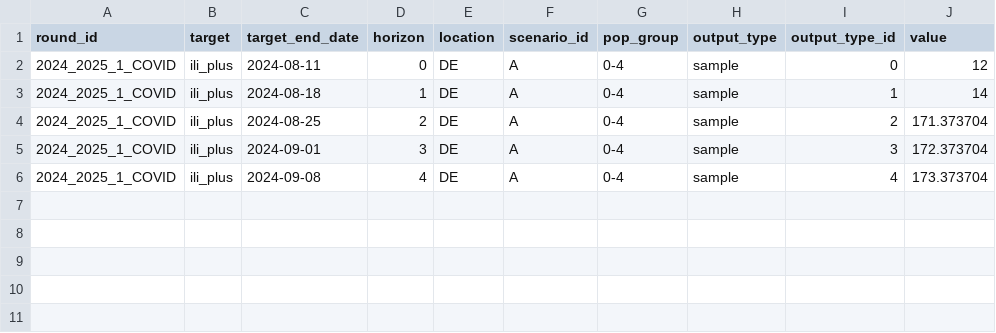
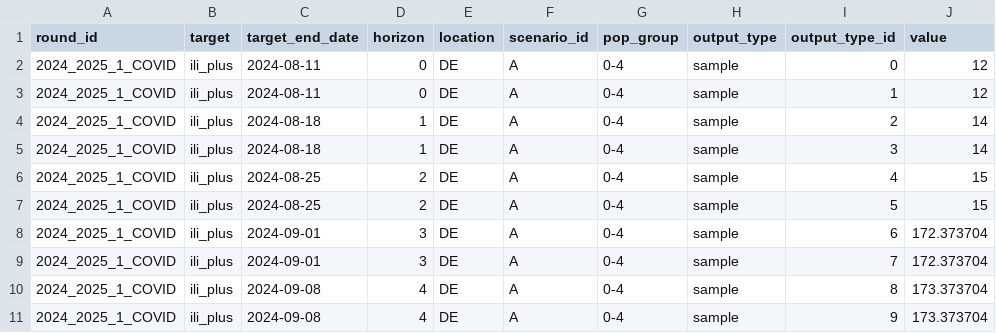
Before and after one commit to european-modelling-hubs/RespiCompass, a CSV file: model-output/ISI-TestModel/2024_2025_1_COVID-ISI-TestModel.csv, drawn as a sheet.

Commit message:
s12

```diff
--- a/model-output/ISI-TestModel/2024_2025_1_COVID-ISI-TestModel.csv
+++ b/model-output/ISI-TestModel/2024_2025_1_COVID-ISI-TestModel.csv
@@ -2,5 +2,10 @@ round_id,target,target_end_date,horizon,location,scenario_id,pop_group,output_ty
 2024_2025_1_COVID,ili_plus,2024-08-11,0,DE,A,0-4,sample,0,12
-2024_2025_1_COVID,ili_plus,2024-08-18,1,DE,A,0-4,sample,1,14
-2024_2025_1_COVID,ili_plus,2024-08-25,2,DE,A,0-4,sample,2,171.373704
-2024_2025_1_COVID,ili_plus,2024-09-01,3,DE,A,0-4,sample,3,172.373704
-2024_2025_1_COVID,ili_plus,2024-09-08,4,DE,A,0-4,sample,4,173.373704
+2024_2025_1_COVID,ili_plus,2024-08-11,0,DE,A,0-4,sample,1,12
+2024_2025_1_COVID,ili_plus,2024-08-18,1,DE,A,0-4,sample,2,14
+2024_2025_1_COVID,ili_plus,2024-08-18,1,DE,A,0-4,sample,3,14
+2024_2025_1_COVID,ili_plus,2024-08-25,2,DE,A,0-4,sample,4,15
+2024_2025_1_COVID,ili_plus,2024-08-25,2,DE,A,0-4,sample,5,15
+2024_2025_1_COVID,ili_plus,2024-09-01,3,DE,A,0-4,sample,6,172.373704
+2024_2025_1_COVID,ili_plus,2024-09-01,3,DE,A,0-4,sample,7,172.373704
+2024_2025_1_COVID,ili_plus,2024-09-08,4,DE,A,0-4,sample,8,173.373704
+2024_2025_1_COVID,ili_plus,2024-09-08,4,DE,A,0-4,sample,9,173.373704
```
